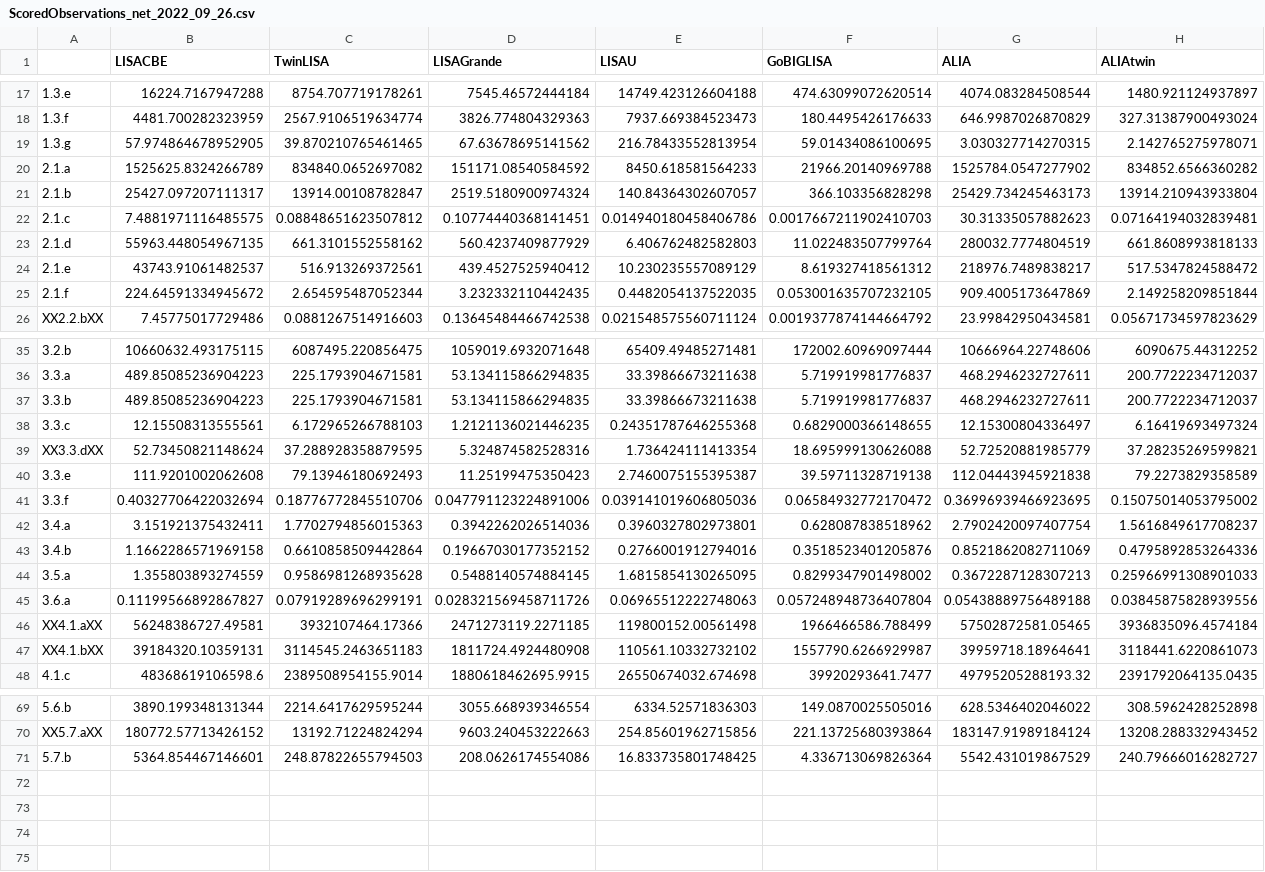
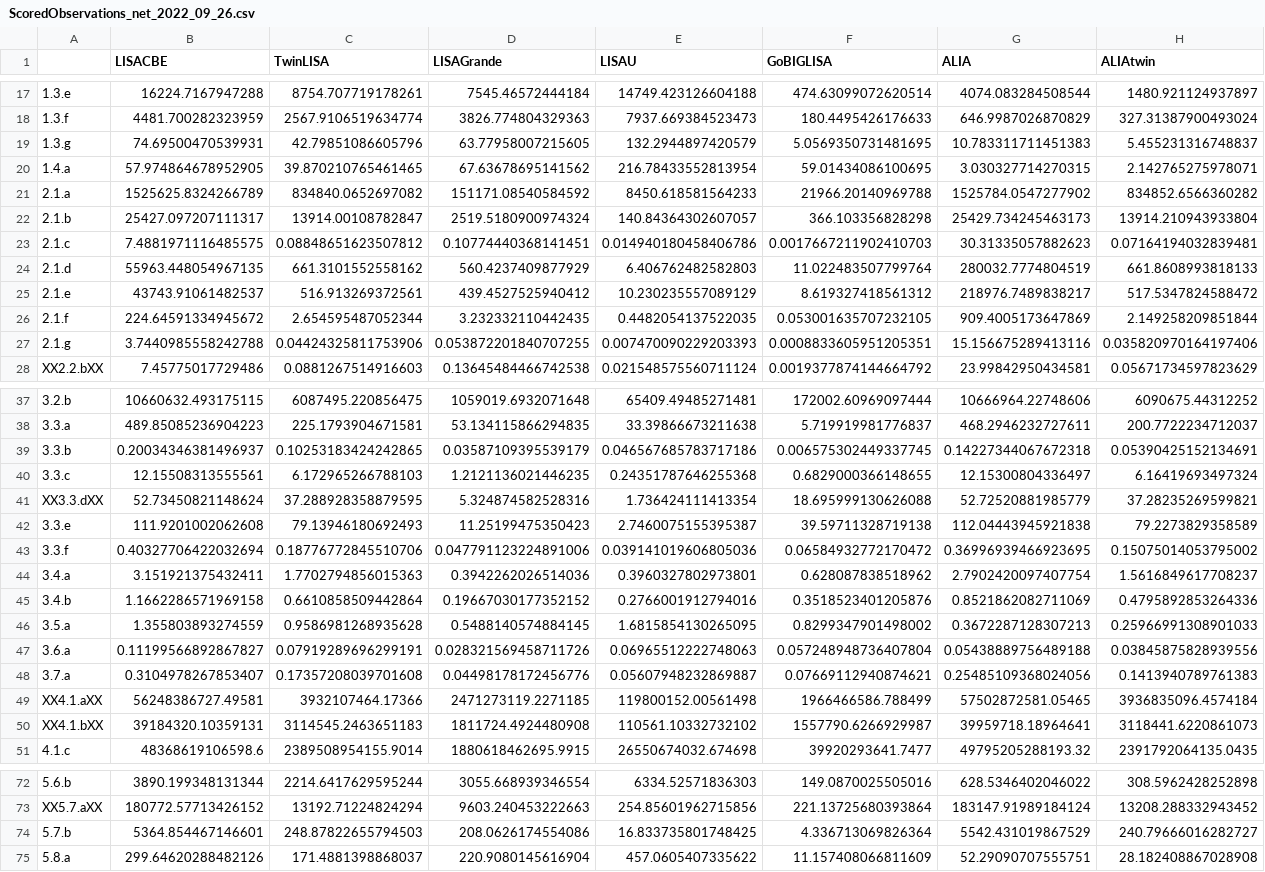
Before and after one commit to JohnGBaker/GWI-metrics, a CSV file: Data/ScoredObservations_net_2022_09_26.csv, drawn as a sheet; only a part is shown, gaps mark what is left out; addresses are those after the commit; rows hold the shown columns only; the diff covers the shown part only; the diff names each change by its address in the sheet, - before the commit and + after, or states it on an @@ line.

```diff
--- a/Data/ScoredObservations_net_2022_09_26.csv
+++ b/Data/ScoredObservations_net_2022_09_26.csv
+row 19: 1.3.g | 74.69500470539931 | 42.79851086605796 | 63.77958007215605 | 132.2944897420579 | 5.0569350731481695 | 10.783311711451383 | 5.455231316748837
-A20: 1.3.g
+A20: 1.4.a
+row 27: 2.1.g | 3.7440985558242788 | 0.04424325811753906 | 0.053872201840707255 | 0.007470090229203393 | 0.0008833605951205351 | 15.156675289413116 | 0.035820970164197406
-B39 (LISACBE): 489.85085236904223
+B39 (LISACBE): 0.20034346381496937
-C39 (TwinLISA): 225.1793904671581
+C39 (TwinLISA): 0.10253183424242865
-D39 (LISAGrande): 53.134115866294835
+D39 (LISAGrande): 0.03587109395539179
-E39 (LISAU): 33.39866673211638
+E39 (LISAU): 0.046567685783717186
-F39 (GoBIGLISA): 5.719919981776837
+F39 (GoBIGLISA): 0.006575302449337745
-G39 (ALIA): 468.2946232727611
+G39 (ALIA): 0.14227344067672318
-H39 (ALIAtwin): 200.7722234712037
+H39 (ALIAtwin): 0.05390425152134691
+row 48: 3.7.a | 0.3104978267853407 | 0.17357208039701608 | 0.04498178172456776 | 0.05607948232869887 | 0.07669112940874621 | 0.25485109368024056 | 0.1413940789761383
+row 75: 5.8.a | 299.64620288482126 | 171.4881398868037 | 220.9080145616904 | 457.0605407335622 | 11.157408066811609 | 52.29090707555751 | 28.182408867028908
```
Also changed, not shown: 1 edited cell elsewhere in this file, Data/ScoredObservations_SNR_2022_09_26.csv, Data/ScoredObservations_res_2022_09_26.csv, 2 other files.
